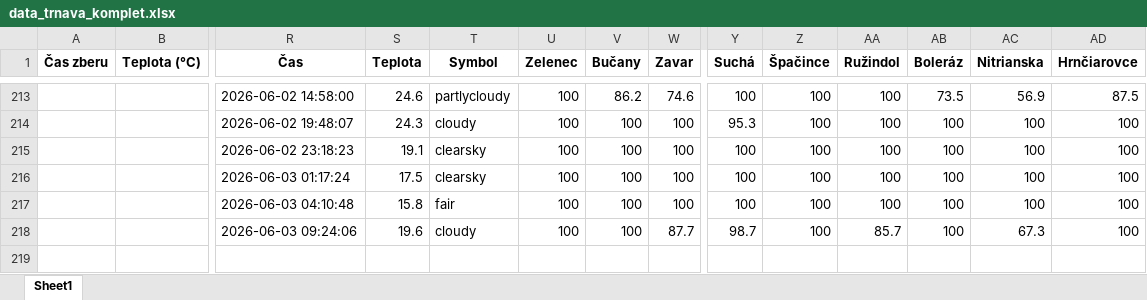
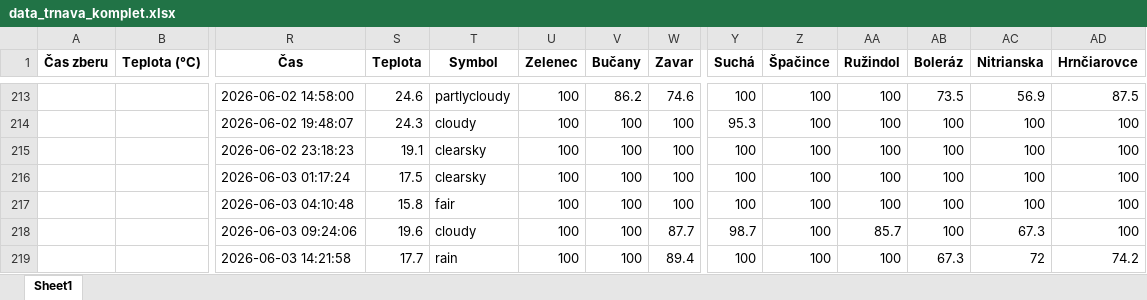
Before and after one commit to prifisch/trnava-traffic-monitor, an Excel workbook: data_trnava_komplet.xlsx, sheet Sheet1, drawn as a sheet; only a part is shown, gaps mark what is left out; values as stored, in another font and other column widths than the file's, no borders; rows hold the shown columns only; the diff names each change by its address in the sheet, - before the commit and + after, or states it on an @@ line.

```diff
--- a/data_trnava_komplet.xlsx (sheet Sheet1)
+++ b/data_trnava_komplet.xlsx (sheet Sheet1)
+row 219:  |  | 2026-06-03 14:21:58 | 17.7 | rain | 100 | 100 | 89.4 | 100 | 100 | 100 | 67.3 | 72 | 74.2
```
Also changed, not shown: 1 other file.
